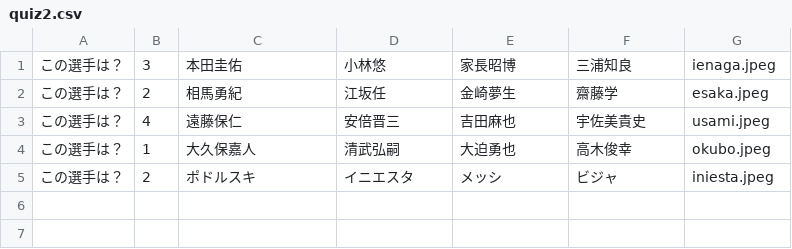
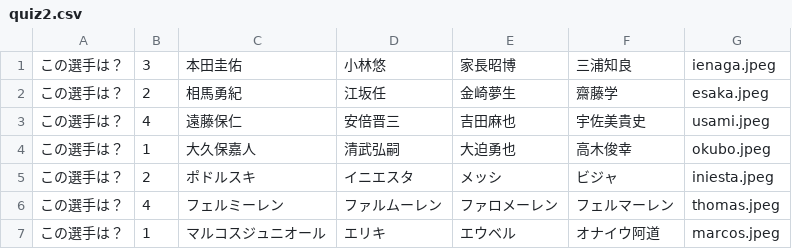
Before and after one commit to tomohiro1024/SoccerQuizApp, a CSV file: SoccerQuizApp/quiz2.csv, drawn as a sheet.

```diff
--- a/SoccerQuizApp/quiz2.csv
+++ b/SoccerQuizApp/quiz2.csv
@@ -5 +5,3 @@
 この選手は？,2,ポドルスキ,イニエスタ,メッシ,ビジャ,iniesta.jpeg
+この選手は？,4,フェルミーレン,ファルムーレン,ファロメーレン,フェルマーレン,thomas.jpeg
+この選手は？,1, マルコスジュニオール,エリキ,エウベル,オナイウ阿道,marcos.jpeg
```
Also changed, not shown: SoccerQuizApp/quiz1.csv, SoccerQuizApp/quiz3.csv, 13 other files.
